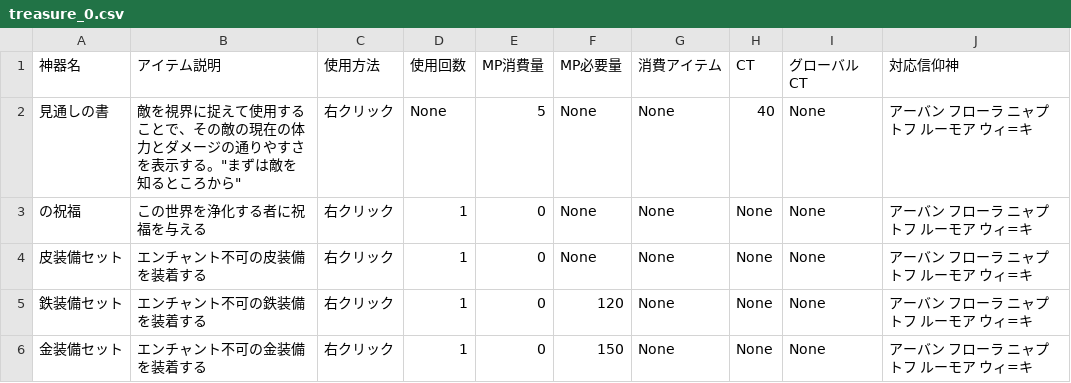
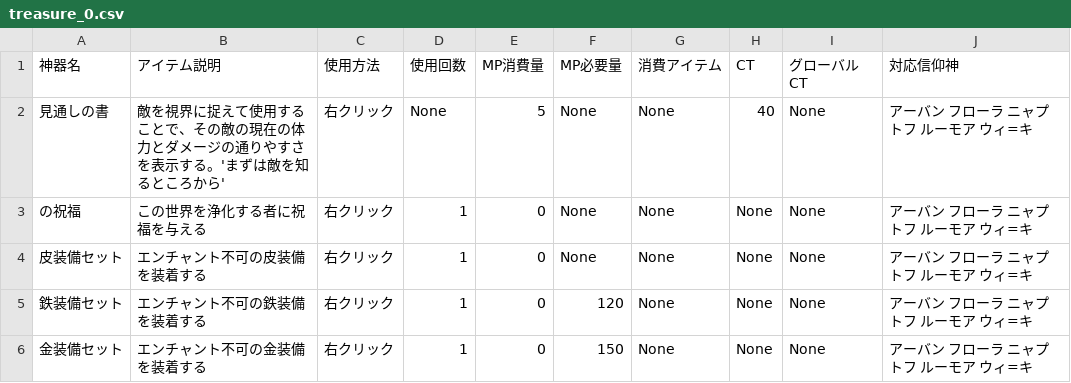
Before and after one commit to 0kq-github/tsb_treasure, a CSV file: export/treasure_0.csv, drawn as a sheet; only a part is shown.

```diff
--- a/export/treasure_0.csv
+++ b/export/treasure_0.csv
@@ -1,3 +1,3 @@
 神器名,アイテム説明,使用方法,使用回数,MP消費量,MP必要量,消費アイテム,CT,グローバルCT,対応信仰神
-見通しの書,敵を視界に捉えて使用することで、その敵の現在の体力とダメージの通りやすさを表示する。"まずは敵を知るところから",右クリック,None,5,None,None,40,None,アーバン フローラ ニャプトフ ルーモア ウィ=キ
+見通しの書,敵を視界に捉えて使用することで、その敵の現在の体力とダメージの通りやすさを表示する。'まずは敵を知るところから',右クリック,None,5,None,None,40,None,アーバン フローラ ニャプトフ ルーモア ウィ=キ
 の祝福,この世界を浄化する者に祝福を与える,右クリック,1,0,None,None,None,None,アーバン フローラ ニャプトフ ルーモア ウィ=キ
```
Also changed, not shown: export/treasure_1.csv, export/treasure_3.csv, 2 other files.
